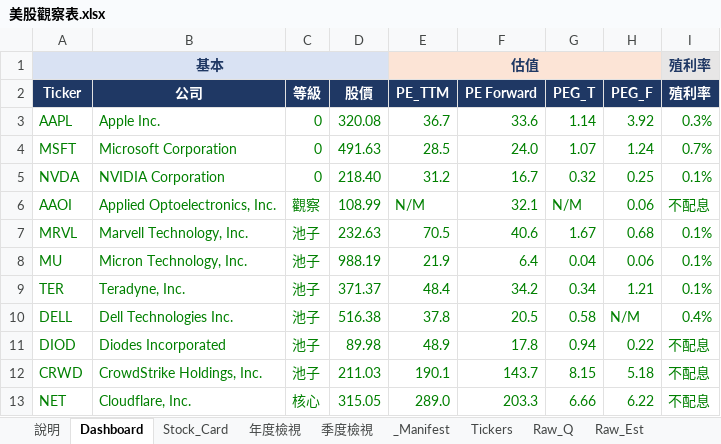
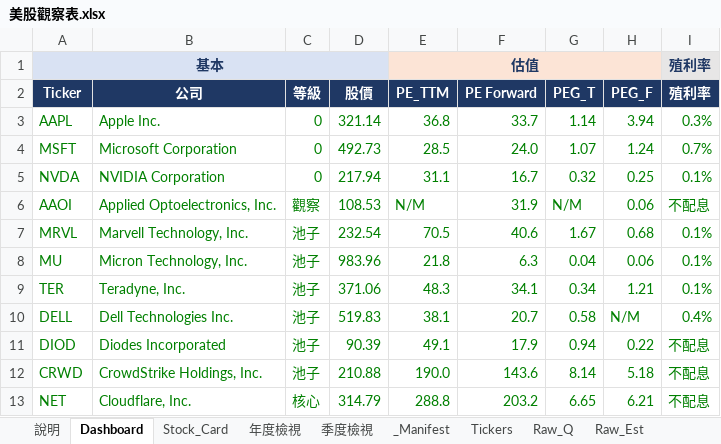
Before and after one commit to Kira11-ja/stocktracker, an Excel workbook: 美股觀察表.xlsx, sheet Dashboard, drawn as a sheet; only a part is shown; values as stored, in another font and other column widths than the file's, no borders; charts and pictures and conditional formats not drawn; the diff covers the shown part only; the diff names each change by its address in the sheet, - before the commit and + after, or states it on an @@ line.

```diff
--- a/美股觀察表.xlsx (sheet Dashboard)
+++ b/美股觀察表.xlsx (sheet Dashboard)
-D3 (股價): 320.08
+D3 (股價): 321.14
-E3 (PE_TTM): 36.7
+E3 (PE_TTM): 36.8
-F3 (PE Forward): 33.6
+F3 (PE Forward): 33.7
-H3 (PEG_F): 3.92
+H3 (PEG_F): 3.94
-D4 (股價): 491.63
+D4 (股價): 492.73
-D5 (股價): 218.40
+D5 (股價): 217.94
-E5 (PE_TTM): 31.2
+E5 (PE_TTM): 31.1
-D6 (股價): 108.99
+D6 (股價): 108.53
-F6 (PE Forward): 32.1
+F6 (PE Forward): 31.9
-D7 (股價): 232.63
+D7 (股價): 232.54
-D8 (股價): 988.19
+D8 (股價): 983.96
-E8 (PE_TTM): 21.9
+E8 (PE_TTM): 21.8
-F8 (PE Forward): 6.4
+F8 (PE Forward): 6.3
-D9 (股價): 371.37
+D9 (股價): 371.06
-E9 (PE_TTM): 48.4
+E9 (PE_TTM): 48.3
-F9 (PE Forward): 34.2
+F9 (PE Forward): 34.1
-D10 (股價): 516.38
+D10 (股價): 519.83
-E10 (PE_TTM): 37.8
+E10 (PE_TTM): 38.1
-F10 (PE Forward): 20.5
+F10 (PE Forward): 20.7
-D11 (股價): 89.98
+D11 (股價): 90.39
-E11 (PE_TTM): 48.9
+E11 (PE_TTM): 49.1
-F11 (PE Forward): 17.8
+F11 (PE Forward): 17.9
-D12 (股價): 211.03
+D12 (股價): 210.88
-E12 (PE_TTM): 190.1
+E12 (PE_TTM): 190.0
-F12 (PE Forward): 143.7
+F12 (PE Forward): 143.6
-G12 (PEG_T): 8.15
+G12 (PEG_T): 8.14
-D13 (股價): 315.05
+D13 (股價): 314.79
-E13 (PE_TTM): 289.0
+E13 (PE_TTM): 288.8
-F13 (PE Forward): 203.3
+F13 (PE Forward): 203.2
-G13 (PEG_T): 6.66
+G13 (PEG_T): 6.65
-H13 (PEG_F): 6.22
+H13 (PEG_F): 6.21
```
Also changed, not shown: 1 added row and 9 edited cells elsewhere in this sheet, sheet Raw_Price, sheet Raw_Q, sheet _Manifest, sheet Raw_Est, sheet Tickers, sheet Stock_Card, 1 more sheet, 8 other files.
